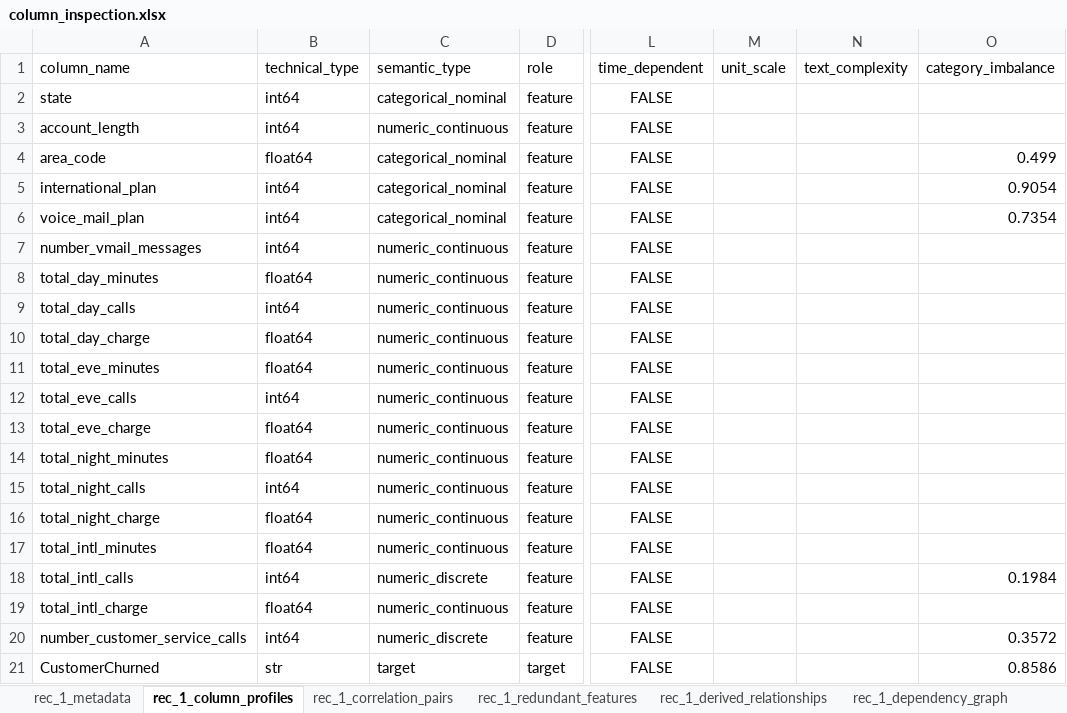
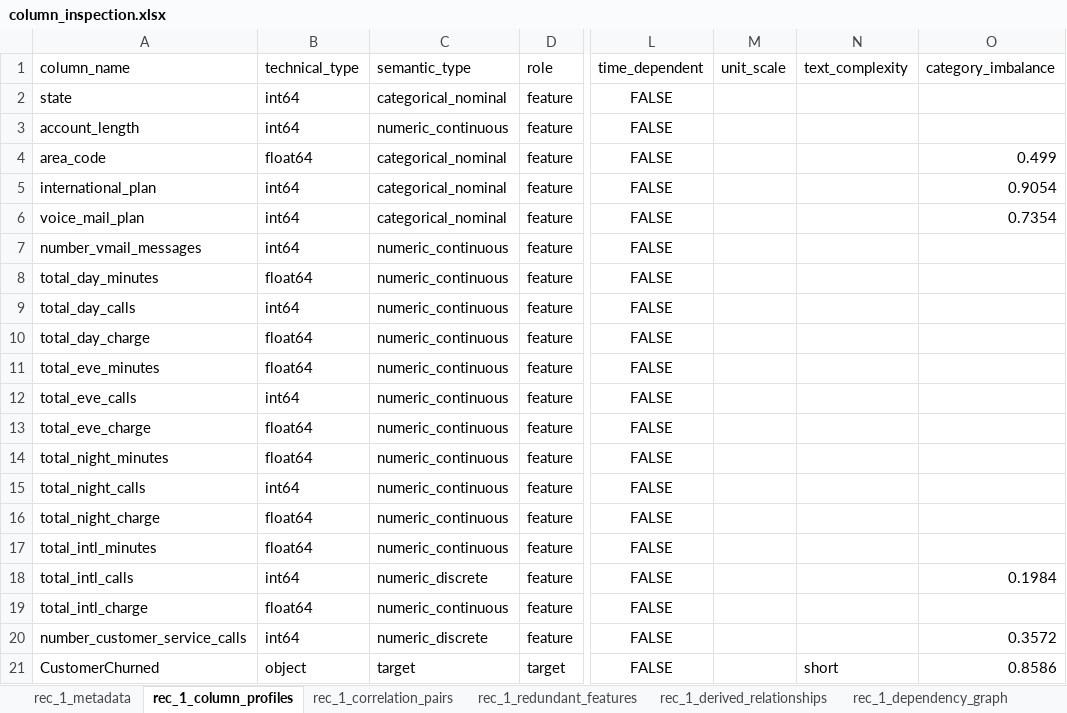
Before and after one commit to harshutkarshmishra1998/Agentic_Auto_ML_2, an Excel workbook: parser/data/xlsx/column_inspection.xlsx, sheet rec_1_column_profiles, drawn as a sheet; only a part is shown, gaps mark what is left out; values as stored, in another font and other column widths than the file's, no borders; the diff names each change by its address in the sheet, - before the commit and + after, or states it on an @@ line.

```diff
--- a/parser/data/xlsx/column_inspection.xlsx (sheet rec_1_column_profiles)
+++ b/parser/data/xlsx/column_inspection.xlsx (sheet rec_1_column_profiles)
-B21 (technical_type): str
+B21 (technical_type): object
-N21 (text_complexity): (empty)
+N21 (text_complexity): short
```
Also changed, not shown: sheet rec_1_drop_recommendations, sheet rec_1_metadata, parser/data/xlsx/data_classification.xlsx, parser/data/xlsx/evaluation.xlsx, 23 other files.
